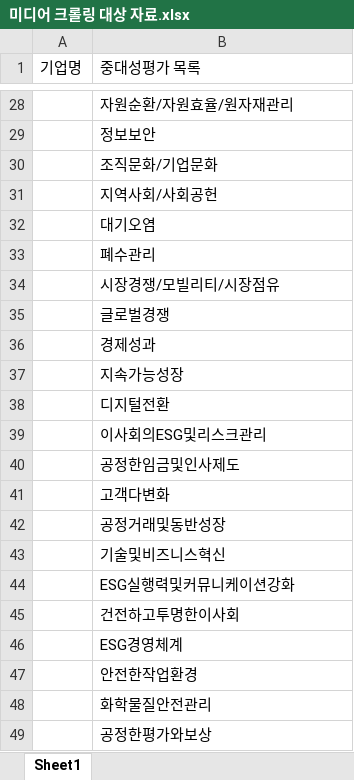
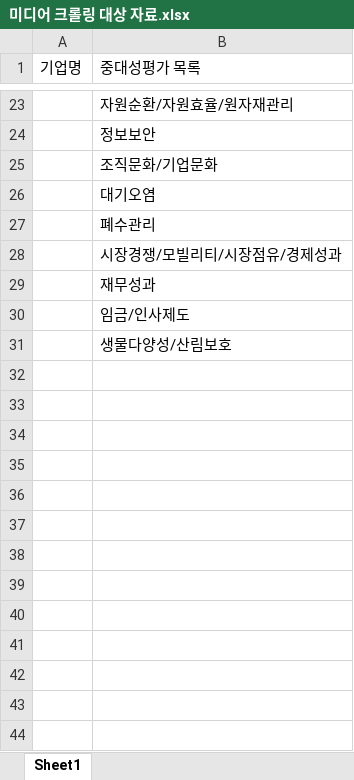
Before and after one commit to ywywyw444/kangyouwon.com, an Excel workbook: service/materiality-service/app/www/media_crawling/미디어 크롤링 대상 자료.xlsx, sheet Sheet1, drawn as a sheet; only a part is shown, gaps mark what is left out; values as stored, in another font and other column widths than the file's, no cell formats; removed rows and columns are numbered as before the commit, all else as after; the diff covers the shown part only; the diff names each change by its address in the sheet, - before the commit and + after, or states it on an @@ line.

```diff
--- a/service/materiality-service/app/www/media_crawling/미디어 크롤링 대상 자료.xlsx (sheet Sheet1)
+++ b/service/materiality-service/app/www/media_crawling/미디어 크롤링 대상 자료.xlsx (sheet Sheet1)
-row 31:  | 지역사회/사회공헌
-B28 (중대성평가 목록): 시장경쟁/모빌리티/시장점유
+B28 (중대성평가 목록): 시장경쟁/모빌리티/시장점유/경제성과
-B29 (중대성평가 목록): 글로벌경쟁
+B29 (중대성평가 목록): 재무성과
-B30 (중대성평가 목록): 경제성과
+B30 (중대성평가 목록): 임금/인사제도
-B31 (중대성평가 목록): 지속가능성장
+B31 (중대성평가 목록): 생물다양성/산림보호
-row 38:  | 디지털전환
-row 39:  | 이사회의ESG및리스크관리
-row 40:  | 공정한임금및인사제도
-row 41:  | 고객다변화
-row 42:  | 공정거래및동반성장
-row 43:  | 기술및비즈니스혁신
-row 44:  | ESG실행력및커뮤니케이션강화
-row 45:  | 건전하고투명한이사회
-row 46:  | ESG경영체계
-row 47:  | 안전한작업환경
-row 48:  | 화학물질안전관리
-row 49:  | 공정한평가와보상
```
Also changed, not shown: 14 removed rows and 9 edited cells elsewhere in this sheet, cell formats, 12 other files.
